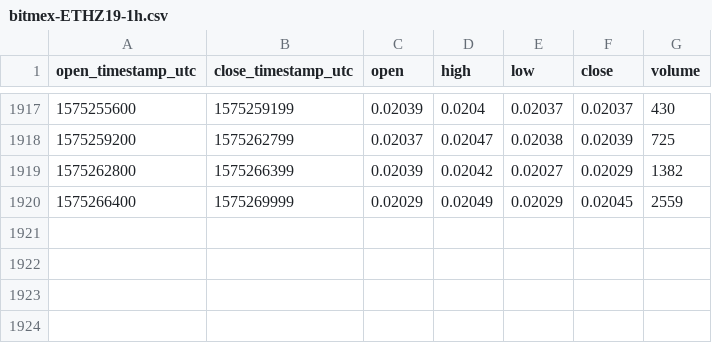
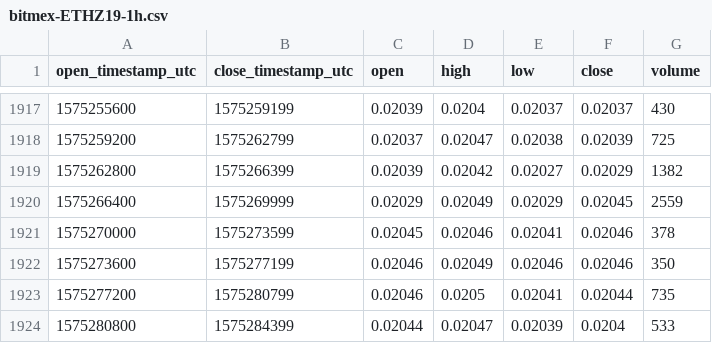
Before and after one commit to cryptobigbro/bitmex-ETHZ19, a CSV file: bitmex-ETHZ19-1h.csv, drawn as a sheet; only a part is shown, gaps mark what is left out.

Commit message:
Update OHLCV data.

```diff
--- a/bitmex-ETHZ19-1h.csv
+++ b/bitmex-ETHZ19-1h.csv
@@ -1920 +1920,5 @@ open_timestamp_utc,close_timestamp_utc,open,high,low,close,volume
 1575266400,1575269999,0.02029,0.02049,0.02029,0.02045,2559
+1575270000,1575273599,0.02045,0.02046,0.02041,0.02046,378
+1575273600,1575277199,0.02046,0.02049,0.02046,0.02046,350
+1575277200,1575280799,0.02046,0.0205,0.02041,0.02044,735
+1575280800,1575284399,0.02044,0.02047,0.02039,0.0204,533
```
